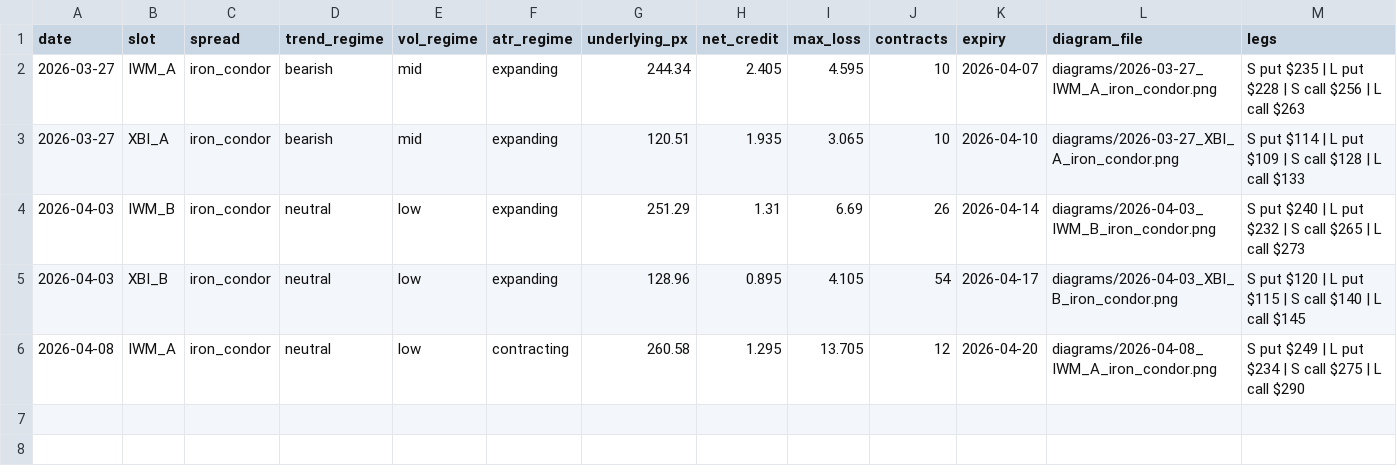
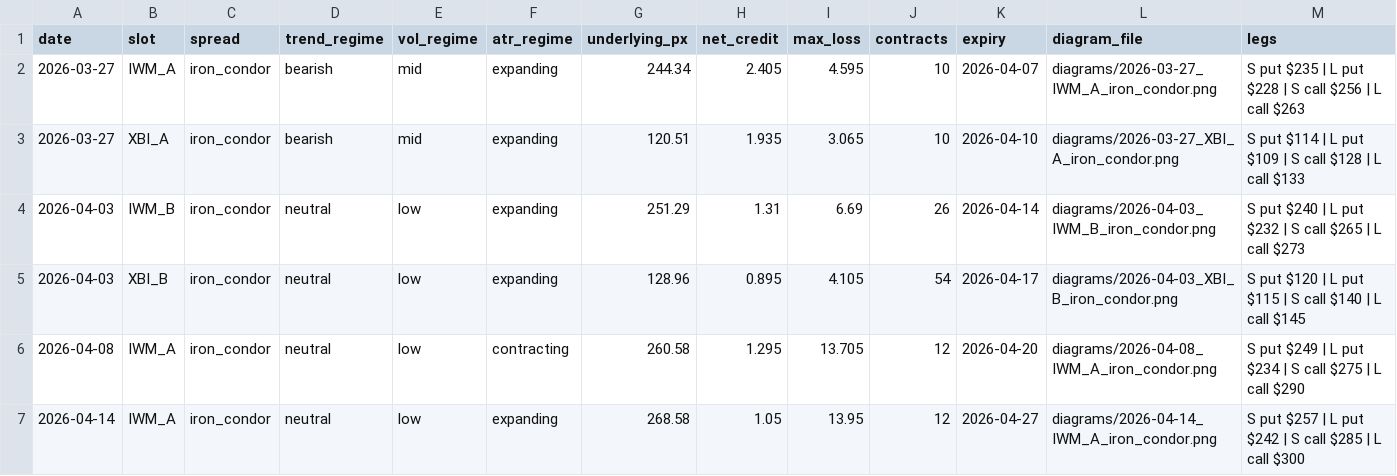
Before and after one commit to babrinks22/vrp-trader, a CSV file: spread_log.csv, drawn as a sheet.

```diff
--- a/spread_log.csv
+++ b/spread_log.csv
@@ -6 +6,2 @@ date,slot,spread,trend_regime,vol_regime,atr_regime,underlying_px,net_credit,max
 2026-04-08,IWM_A,iron_condor,neutral,low,contracting,260.58,1.295,13.705,12,2026-04-20,diagrams/2026-04-08_IWM_A_iron_condor.png,S put $249 | L put $234 | S call $275 | L call $290
+2026-04-14,IWM_A,iron_condor,neutral,low,expanding,268.58,1.05,13.95,12,2026-04-27,diagrams/2026-04-14_IWM_A_iron_condor.png,S put $257 | L put $242 | S call $285 | L call $300
```
Also changed, not shown: trade_log.csv, 5 other files.
